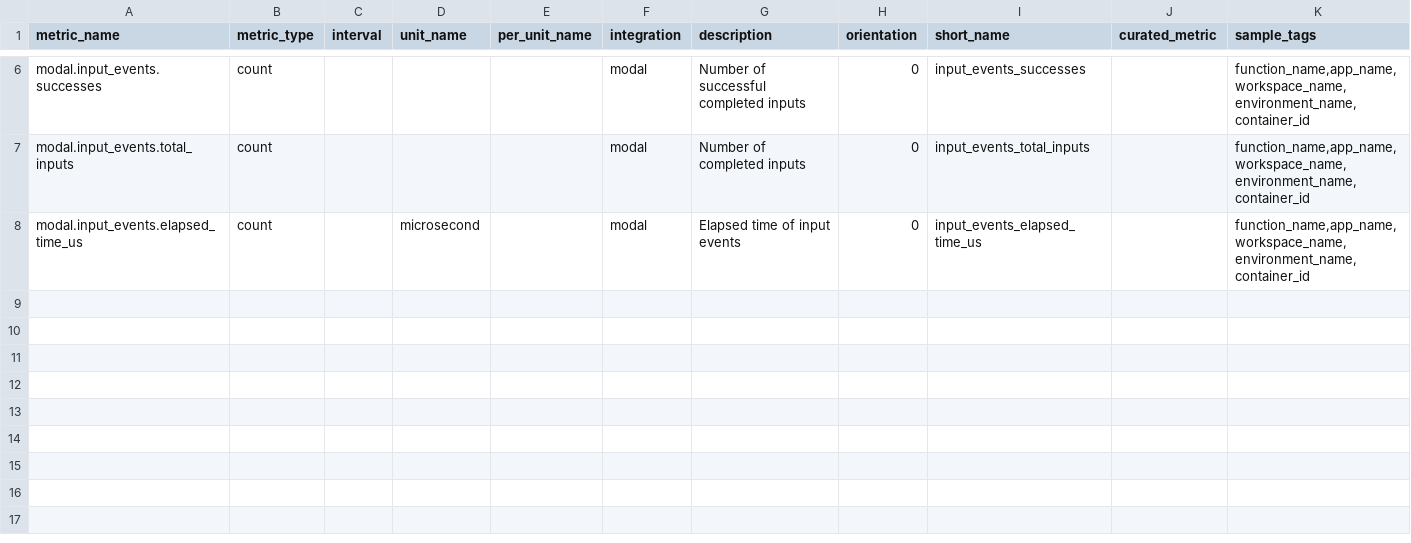
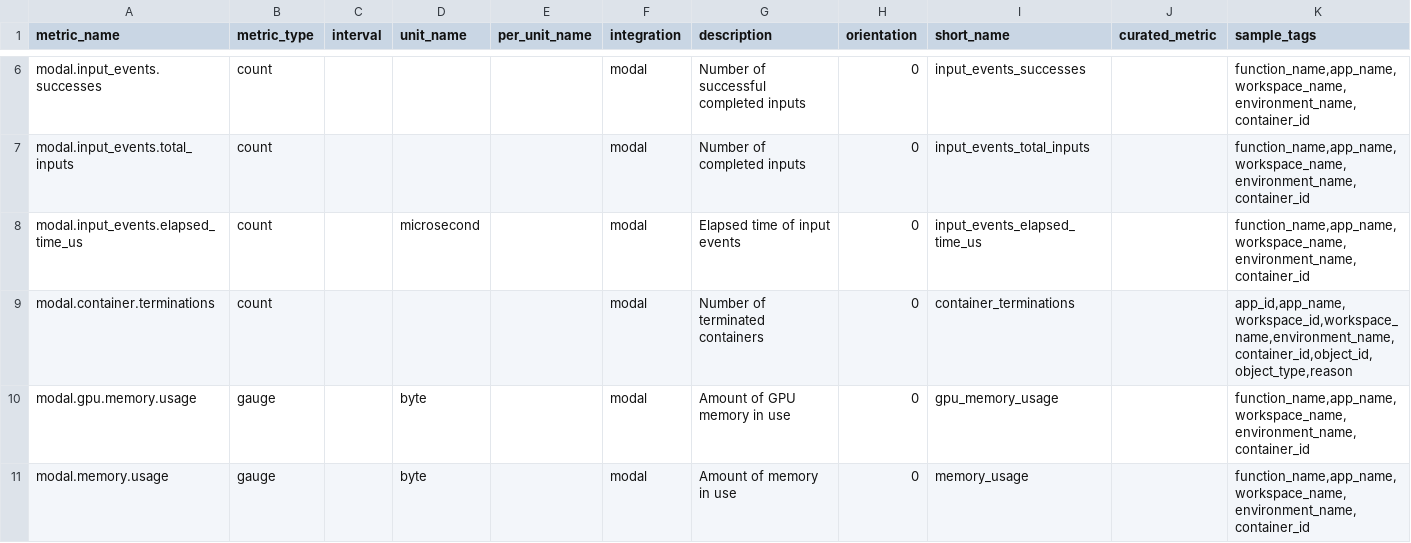
Before and after one commit to DataDog/integrations-extras, a CSV file: modal/metadata.csv, drawn as a sheet; only a part is shown, gaps mark what is left out; the diff names each change by its address in the sheet, - before the commit and + after, or states it on an @@ line.

Commit message:
Add new metrics for container termination and memory usage (#2802)

```diff
--- a/modal/metadata.csv
+++ b/modal/metadata.csv
+row 9: modal.container.terminations | count |  |  |  | modal | Number of terminated containers | 0 | container_terminations |  | app_id,app_name,workspace_id,workspace_name,environment_name,container_id,object_id,object_type,reason
+row 10: modal.gpu.memory.usage | gauge |  | byte |  | modal | Amount of GPU memory in use | 0 | gpu_memory_usage |  | function_name,app_name,workspace_name,environment_name,container_id
+row 11: modal.memory.usage | gauge |  | byte |  | modal | Amount of memory in use | 0 | memory_usage |  | function_name,app_name,workspace_name,environment_name,container_id
```
Also changed, not shown: 4 other files.
